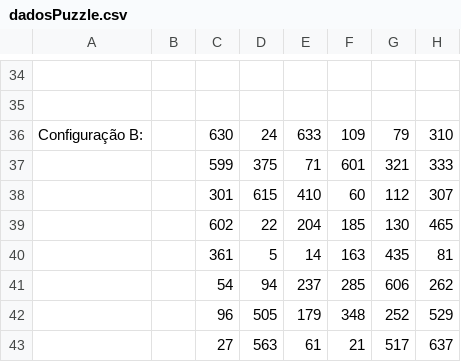
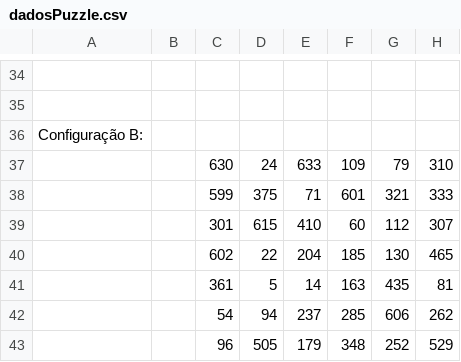
Before and after one commit to ZaqueuCavalcante/circles, a CSV file: dadosPuzzle.csv, drawn as a sheet; only a part is shown, gaps mark what is left out; the shorter side is filled out with more unchanged rows; addresses are those after the commit; rows hold the shown columns only; the diff names each change by its address in the sheet, - before the commit and + after, or states it on an @@ line.

Commit message:
Add config B

```diff
--- a/dadosPuzzle.csv
+++ b/dadosPuzzle.csv
+row 36: Configuração B:
-A37: Configuração B:
+A37: (empty)
```
Also changed, not shown: 1 other file.
